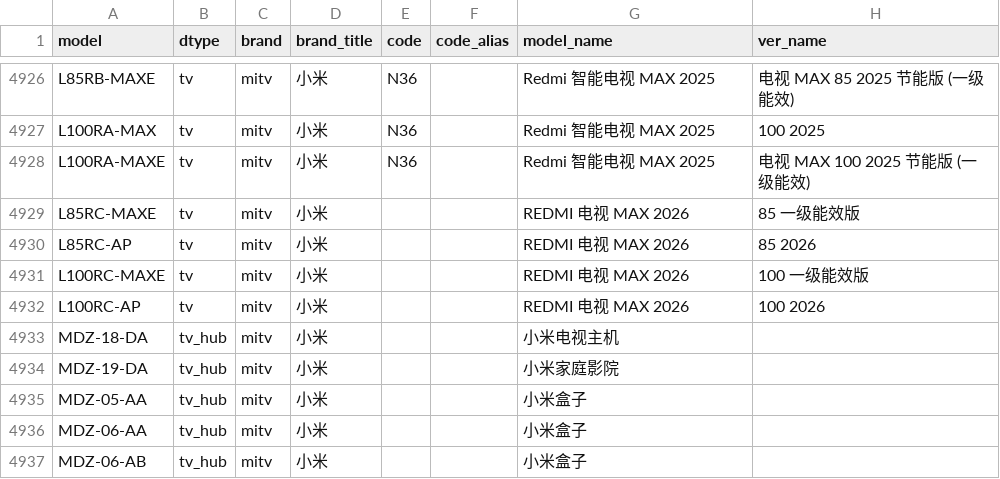
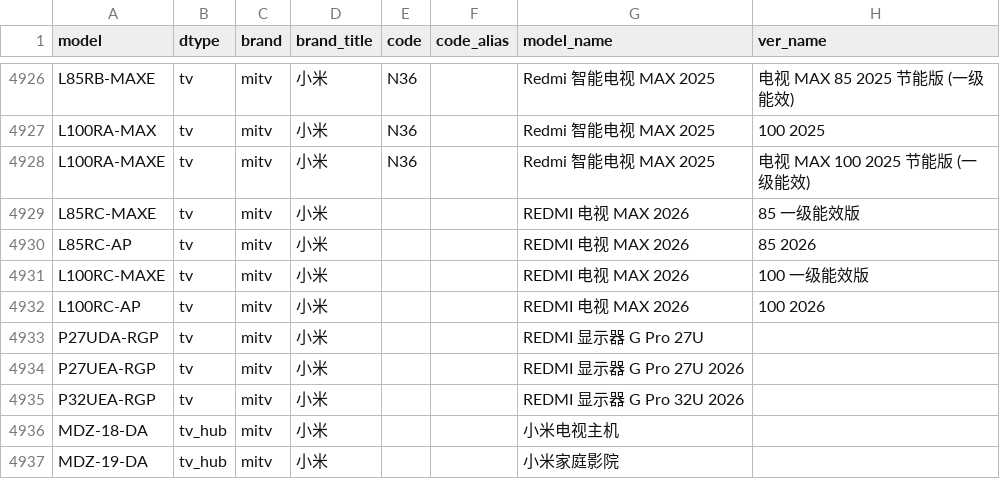
Before and after one commit to YuleBest/MobileModels-csv, a CSV file: models.csv, drawn as a sheet; only a part is shown, gaps mark what is left out; the shorter side is filled out with more unchanged rows.

```diff
--- a/models.csv
+++ b/models.csv
@@ -4932,2 +4932,5 @@ L100RC-MAXE,tv,mitv,小米,,,REDMI 电视 MAX 2026,100 一级能效版
 L100RC-AP,tv,mitv,小米,,,REDMI 电视 MAX 2026,100 2026
+P27UDA-RGP,tv,mitv,小米,,,REDMI 显示器 G Pro 27U,
+P27UEA-RGP,tv,mitv,小米,,,REDMI 显示器 G Pro 27U 2026,
+P32UEA-RGP,tv,mitv,小米,,,REDMI 显示器 G Pro 32U 2026,
 MDZ-18-DA,tv_hub,mitv,小米,,,小米电视主机,
```
Also changed, not shown: 1 other file.
